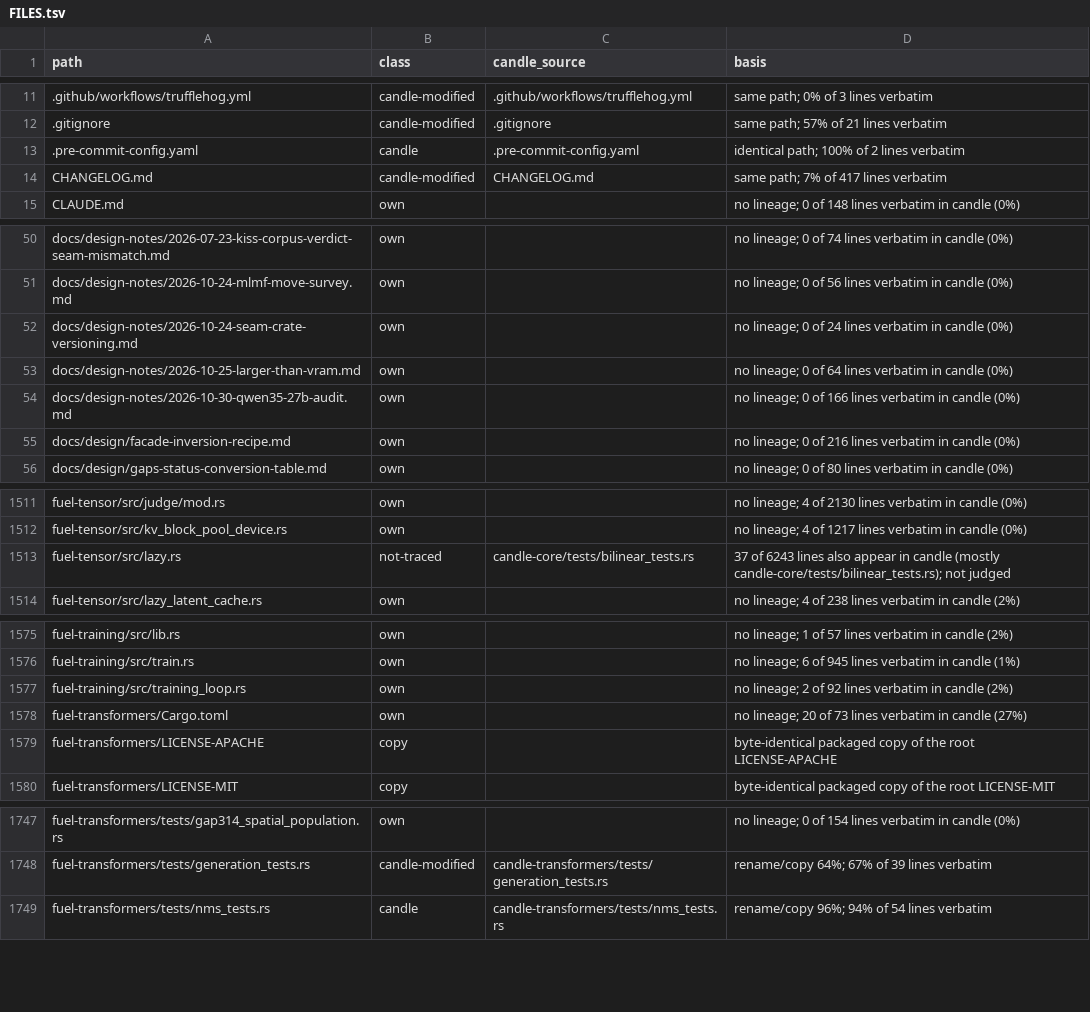
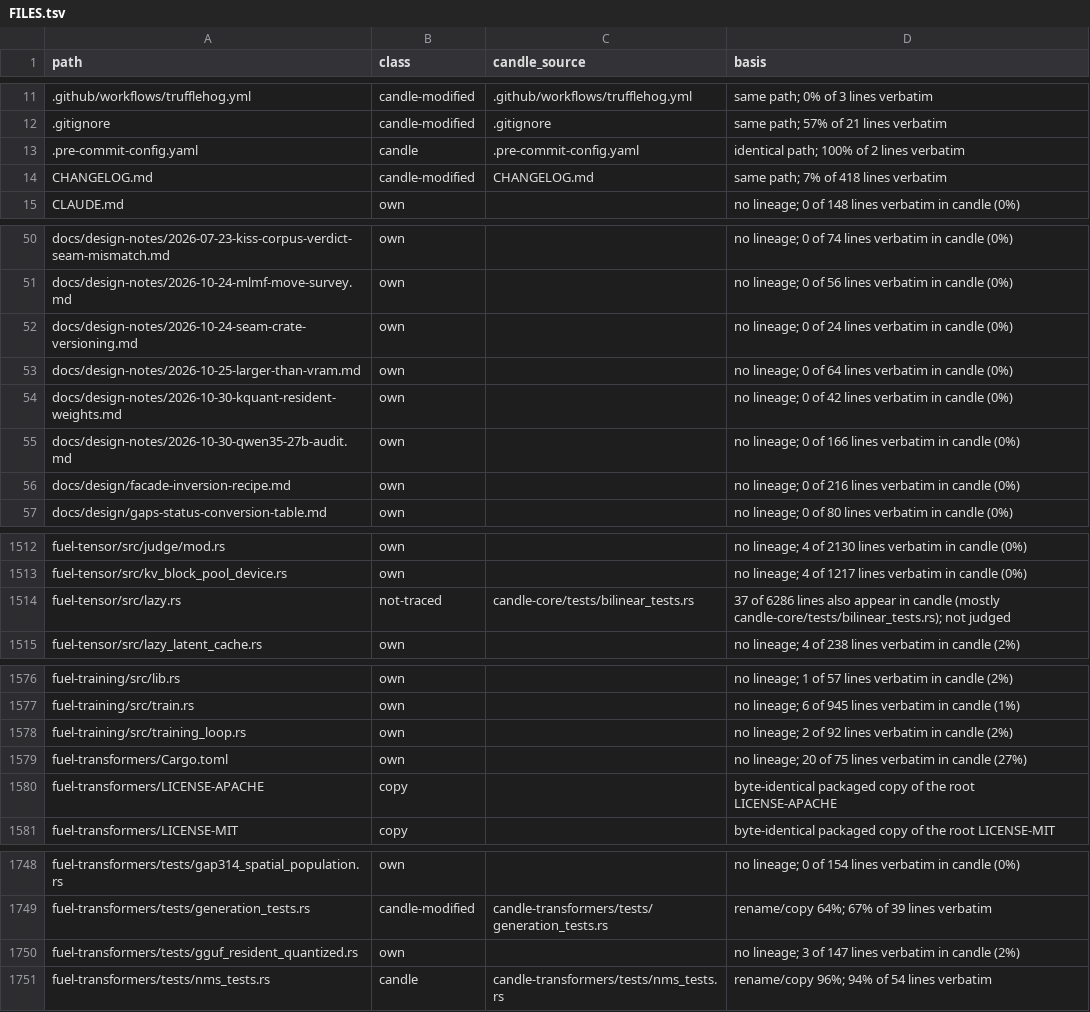
Before and after one commit to ciresnave/fuel, a TSV file: docs/provenance/FILES.tsv, drawn as a sheet; only a part is shown, gaps mark what is left out.

```diff
--- a/docs/provenance/FILES.tsv
+++ b/docs/provenance/FILES.tsv
@@ -13,3 +13,3 @@ path	class	candle_source	basis
 .pre-commit-config.yaml	candle	.pre-commit-config.yaml	identical path; 100% of 2 lines verbatim
-CHANGELOG.md	candle-modified	CHANGELOG.md	same path; 7% of 417 lines verbatim
+CHANGELOG.md	candle-modified	CHANGELOG.md	same path; 7% of 418 lines verbatim
 CLAUDE.md	own		no lineage; 0 of 148 lines verbatim in candle (0%)
@@ -53,2 +53,3 @@ docs/design-notes/2026-10-24-seam-crate-versioning.md	own		no lineage; 0 of 24 l
 docs/design-notes/2026-10-25-larger-than-vram.md	own		no lineage; 0 of 64 lines verbatim in candle (0%)
+docs/design-notes/2026-10-30-kquant-resident-weights.md	own		no lineage; 0 of 42 lines verbatim in candle (0%)
 docs/design-notes/2026-10-30-qwen35-27b-audit.md	own		no lineage; 0 of 166 lines verbatim in candle (0%)
@@ -1512,3 +1513,3 @@ fuel-tensor/src/judge/mod.rs	own		no lineage; 4 of 2130 lines verbatim in candle
 fuel-tensor/src/kv_block_pool_device.rs	own		no lineage; 4 of 1217 lines verbatim in candle (0%)
-fuel-tensor/src/lazy.rs	not-traced	candle-core/tests/bilinear_tests.rs	37 of 6243 lines also appear in candle (mostly candle-core/tests/bilinear_tests.rs); not judged
+fuel-tensor/src/lazy.rs	not-traced	candle-core/tests/bilinear_tests.rs	37 of 6286 lines also appear in candle (mostly candle-core/tests/bilinear_tests.rs); not judged
 fuel-tensor/src/lazy_latent_cache.rs	own		no lineage; 4 of 238 lines verbatim in candle (2%)
@@ -1577,3 +1578,3 @@ fuel-training/src/train.rs	own		no lineage; 6 of 945 lines verbatim in candle (1
 fuel-training/src/training_loop.rs	own		no lineage; 2 of 92 lines verbatim in candle (2%)
-fuel-transformers/Cargo.toml	own		no lineage; 20 of 73 lines verbatim in candle (27%)
+fuel-transformers/Cargo.toml	own		no lineage; 20 of 75 lines verbatim in candle (27%)
 fuel-transformers/LICENSE-APACHE	copy		byte-identical packaged copy of the root LICENSE-APACHE
@@ -1748,2 +1749,3 @@ fuel-transformers/tests/gap314_spatial_population.rs	own		no lineage; 0 of 154 l
 fuel-transformers/tests/generation_tests.rs	candle-modified	candle-transformers/tests/generation_tests.rs	rename/copy 64%; 67% of 39 lines verbatim
+fuel-transformers/tests/gguf_resident_quantized.rs	own		no lineage; 3 of 147 lines verbatim in candle (2%)
 fuel-transformers/tests/nms_tests.rs	candle	candle-transformers/tests/nms_tests.rs	rename/copy 96%; 94% of 54 lines verbatim
```
Also changed, not shown: 1 other file.
